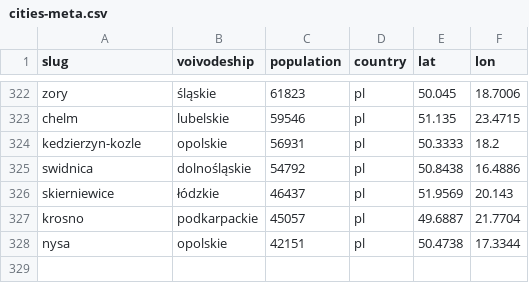
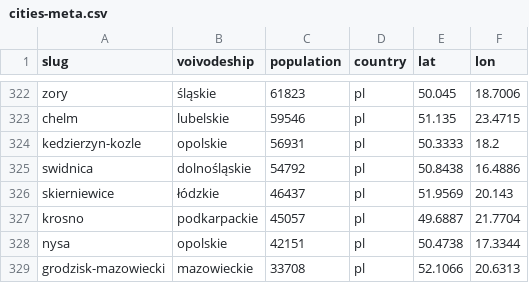
Before and after one commit to patrykorwat/radoskop, a CSV file: data/cities-meta.csv, drawn as a sheet; only a part is shown, gaps mark what is left out; the diff names each change by its address in the sheet, - before the commit and + after, or states it on an @@ line.

```diff
--- a/data/cities-meta.csv
+++ b/data/cities-meta.csv
+row 329: grodzisk-mazowiecki | mazowieckie | 33708 | pl | 52.1066 | 20.6313
```
Also changed, not shown: docs/units/city_teryt_map.csv.
